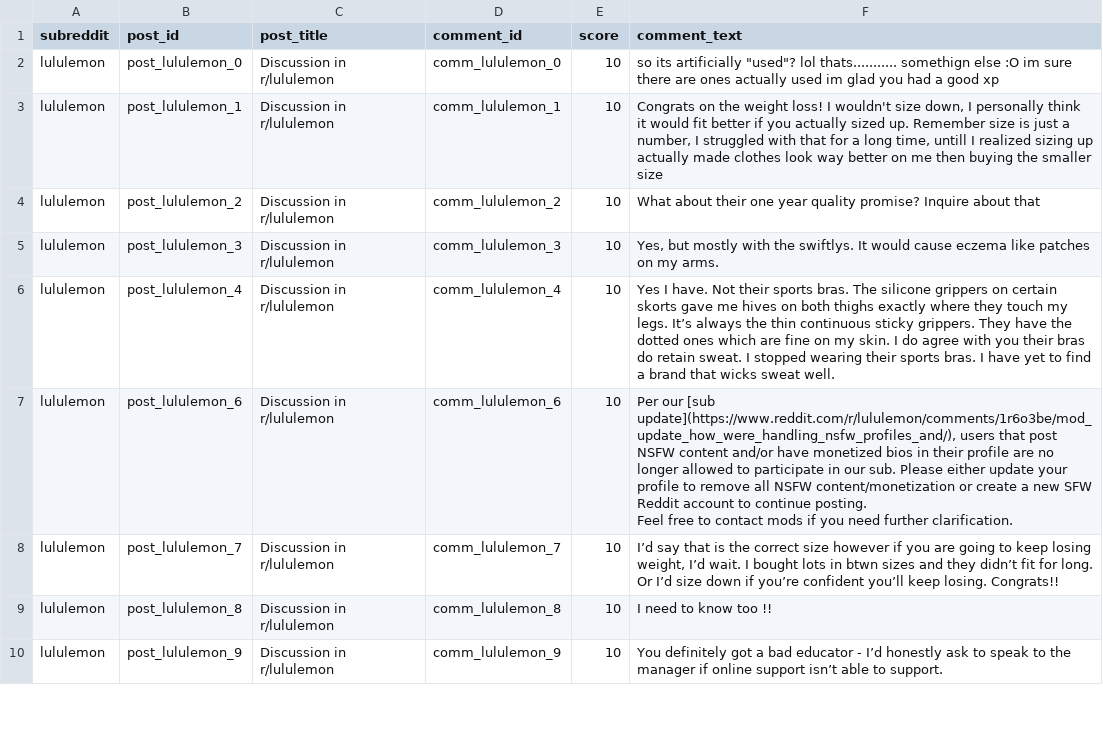
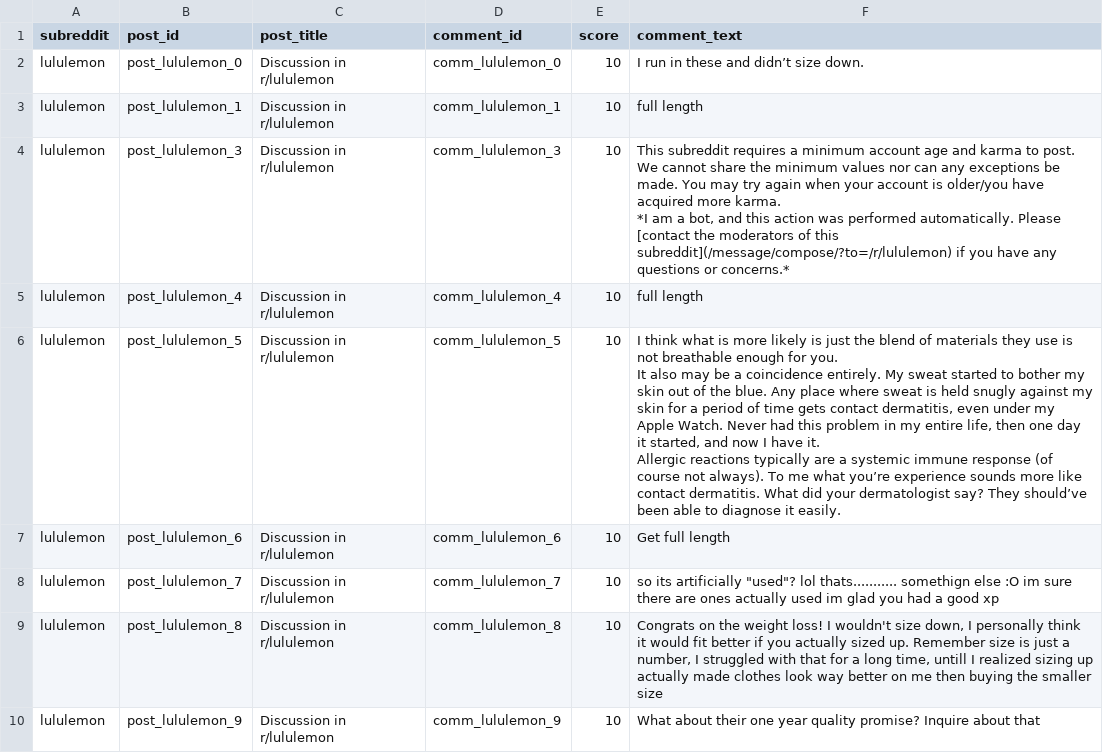
Before and after one commit to michzellez-dot/brand-moat-intelligence-engine, a CSV file: reddit_brand_comments.csv, drawn as a sheet; only a part is shown; the diff covers the shown part only.

```diff
--- a/reddit_brand_comments.csv
+++ b/reddit_brand_comments.csv
@@ -1,12 +1,16 @@
 subreddit,post_id,post_title,comment_id,score,comment_text
-lululemon,post_lululemon_0,Discussion in r/lululemon,comm_lululemon_0,10,"so its artificially ""used""? lol thats........... somethign else :O im sure there are ones actually used im glad you had a good xp "
-lululemon,post_lululemon_1,Discussion in r/lululemon,comm_lululemon_1,10,"Congrats on the weight loss! I wouldn't size down, I personally think it would fit better if you actually sized up. Remember size is just a number, I struggled with that for a long time, untill I realized sizing up actually made clothes look way better on me then buying the smaller size"
-lululemon,post_lululemon_2,Discussion in r/lululemon,comm_lululemon_2,10,What about their one year quality promise? Inquire about that
-lululemon,post_lululemon_3,Discussion in r/lululemon,comm_lululemon_3,10,"Yes, but mostly with the swiftlys. It would cause eczema like patches on my arms. "
-lululemon,post_lululemon_4,Discussion in r/lululemon,comm_lululemon_4,10,Yes I have. Not their sports bras. The silicone grippers on certain skorts gave me hives on both thighs exactly where they touch my legs. It’s always the thin continuous sticky grippers. They have the dotted ones which are fine on my skin. I do agree with you their bras do retain sweat. I stopped wearing their sports bras. I have yet to find a brand that wicks sweat well.
-lululemon,post_lululemon_6,Discussion in r/lululemon,comm_lululemon_6,10,"Per our [sub update](https://www.reddit.com/r/lululemon/comments/1r6o3be/mod_update_how_were_handling_nsfw_profiles_and/), users that post NSFW content and/or have monetized bios in their profile are no longer allowed to participate in our sub. Please either update your profile to remove all NSFW content/monetization or create a new SFW Reddit account to continue posting.
-
-Feel free to contact mods if you need further clarification."
-lululemon,post_lululemon_7,Discussion in r/lululemon,comm_lululemon_7,10,"I’d say that is the correct size however if you are going to keep losing weight, I’d wait. I bought lots in btwn sizes and they didn’t fit for long. Or I’d size down if you’re confident you’ll keep losing. Congrats!!"
-lululemon,post_lululemon_8,Discussion in r/lululemon,comm_lululemon_8,10,I need to know too !!
-lululemon,post_lululemon_9,Discussion in r/lululemon,comm_lululemon_9,10,You definitely got a bad educator - I’d honestly ask to speak to the manager if online support isn’t able to support.
+lululemon,post_lululemon_0,Discussion in r/lululemon,comm_lululemon_0,10,I run in these and didn’t size down.
+lululemon,post_lululemon_1,Discussion in r/lululemon,comm_lululemon_1,10,full length
+lululemon,post_lululemon_3,Discussion in r/lululemon,comm_lululemon_3,10,"This subreddit requires a minimum account age and karma to post. We cannot share the minimum values nor can any exceptions be made. You may try again when your account is older/you have acquired more karma.
+
+*I am a bot, and this action was performed automatically. Please [contact the moderators of this subreddit](/message/compose/?to=/r/lululemon) if you have any questions or concerns.*"
+lululemon,post_lululemon_4,Discussion in r/lululemon,comm_lululemon_4,10,full length
+lululemon,post_lululemon_5,Discussion in r/lululemon,comm_lululemon_5,10,"I think what is more likely is just the blend of materials they use is not breathable enough for you.
+
+It also may be a coincidence entirely. My sweat started to bother my skin out of the blue. Any place where sweat is held snugly against my skin for a period of time gets contact dermatitis, even under my Apple Watch. Never had this problem in my entire life, then one day it started, and now I have it.
+
+Allergic reactions typically are a systemic immune response (of course not always). To me what you’re experience sounds more like contact dermatitis. What did your dermatologist say? They should’ve been able to diagnose it easily."
+lululemon,post_lululemon_6,Discussion in r/lululemon,comm_lululemon_6,10,Get full length
+lululemon,post_lululemon_7,Discussion in r/lululemon,comm_lululemon_7,10,"so its artificially ""used""? lol thats........... somethign else :O im sure there are ones actually used im glad you had a good xp "
+lululemon,post_lululemon_8,Discussion in r/lululemon,comm_lululemon_8,10,"Congrats on the weight loss! I wouldn't size down, I personally think it would fit better if you actually sized up. Remember size is just a number, I struggled with that for a long time, untill I realized sizing up actually made clothes look way better on me then buying the smaller size"
+lululemon,post_lululemon_9,Discussion in r/lululemon,comm_lululemon_9,10,What about their one year quality promise? Inquire about that
```
Also changed, not shown: 1 added row, 2 removed rows and 7 edited cells elsewhere in this file, reddit_brand_comments_classified.csv, 2 other files.
